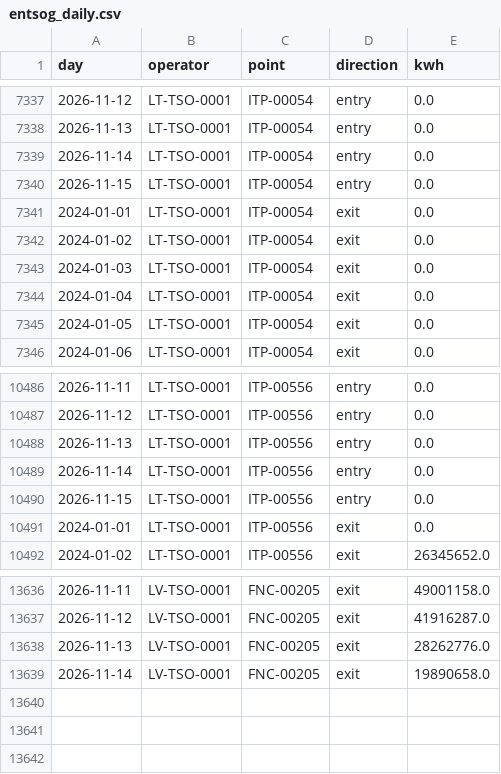
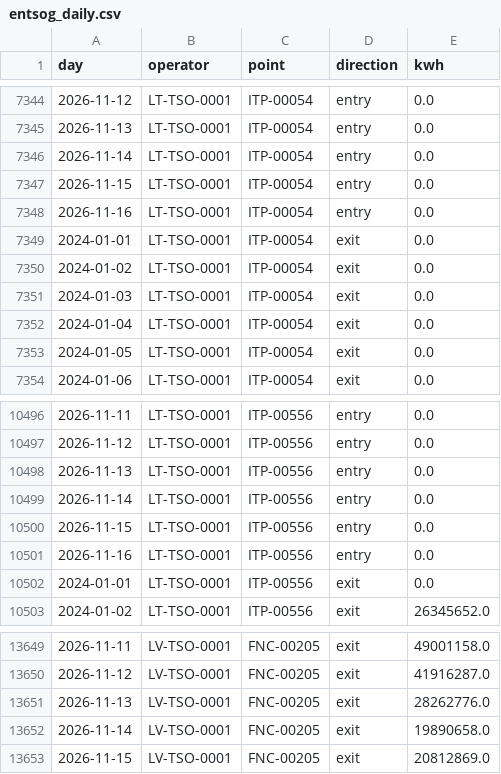
Before and after one commit to Timppamies/GasConsumptionFIN_Baltics, a CSV file: data/entsog_daily.csv, drawn as a sheet; only a part is shown, gaps mark what is left out; the diff covers the shown part only; the diff names each change by its address in the sheet, - before the commit and + after, or states it on an @@ line.

```diff
--- a/data/entsog_daily.csv
+++ b/data/entsog_daily.csv
+row 7348: 2026-11-16 | LT-TSO-0001 | ITP-00054 | entry | 0.0
+row 10501: 2026-11-16 | LT-TSO-0001 | ITP-00556 | entry | 0.0
+row 13653: 2026-11-15 | LV-TSO-0001 | FNC-00205 | exit | 20812869.0
```
Also changed, not shown: 11 added rows and 5 edited cells elsewhere in this file, data/fmi_temperature.csv, 1 other file.
